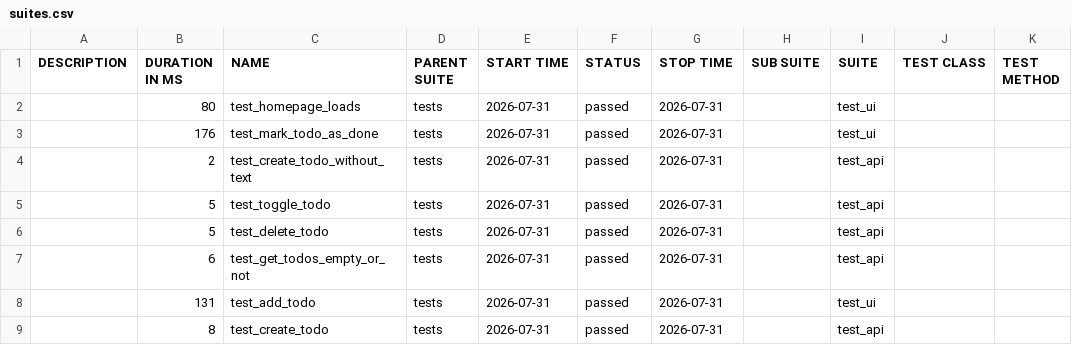
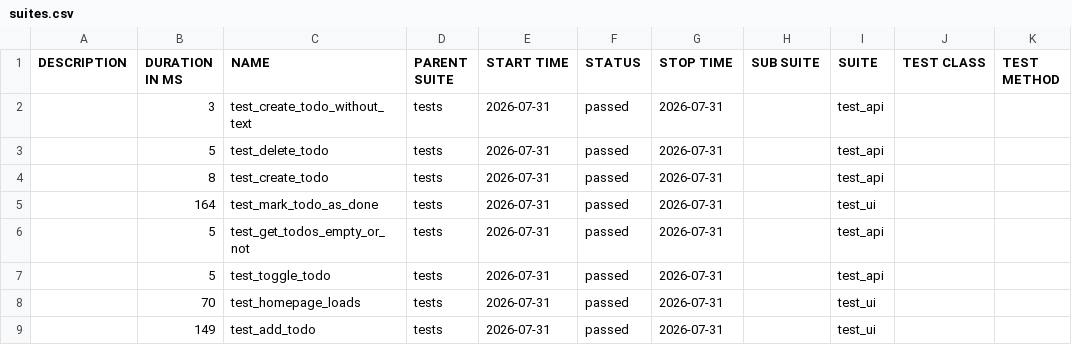
Before and after one commit to alexeyaar/TODO, a CSV file: data/suites.csv, drawn as a sheet.

```diff
--- a/data/suites.csv
+++ b/data/suites.csv
@@ -1,9 +1,9 @@
 "DESCRIPTION","DURATION IN MS","NAME","PARENT SUITE","START TIME","STATUS","STOP TIME","SUB SUITE","SUITE","TEST CLASS","TEST METHOD"
-"","80","test_homepage_loads","tests","2026-07-31","passed","2026-07-31","","test_ui","",""
-"","176","test_mark_todo_as_done","tests","2026-07-31","passed","2026-07-31","","test_ui","",""
-"","2","test_create_todo_without_text","tests","2026-07-31","passed","2026-07-31","","test_api","",""
+"","3","test_create_todo_without_text","tests","2026-07-31","passed","2026-07-31","","test_api","",""
+"","5","test_delete_todo","tests","2026-07-31","passed","2026-07-31","","test_api","",""
+"","8","test_create_todo","tests","2026-07-31","passed","2026-07-31","","test_api","",""
+"","164","test_mark_todo_as_done","tests","2026-07-31","passed","2026-07-31","","test_ui","",""
+"","5","test_get_todos_empty_or_not","tests","2026-07-31","passed","2026-07-31","","test_api","",""
 "","5","test_toggle_todo","tests","2026-07-31","passed","2026-07-31","","test_api","",""
-"","5","test_delete_todo","tests","2026-07-31","passed","2026-07-31","","test_api","",""
-"","6","test_get_todos_empty_or_not","tests","2026-07-31","passed","2026-07-31","","test_api","",""
-"","131","test_add_todo","tests","2026-07-31","passed","2026-07-31","","test_ui","",""
-"","8","test_create_todo","tests","2026-07-31","passed","2026-07-31","","test_api","",""
+"","70","test_homepage_loads","tests","2026-07-31","passed","2026-07-31","","test_ui","",""
+"","149","test_add_todo","tests","2026-07-31","passed","2026-07-31","","test_ui","",""
```
Also changed, not shown: 30 other files.
